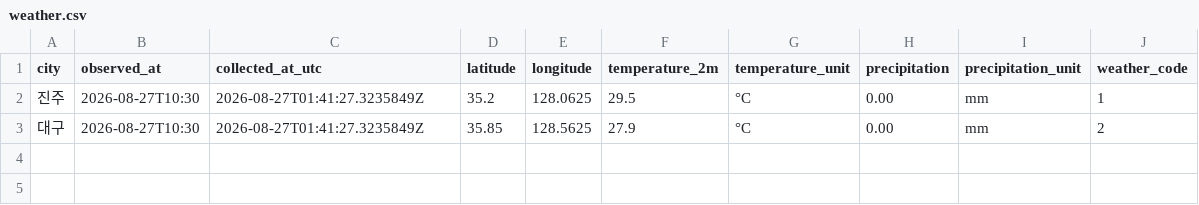
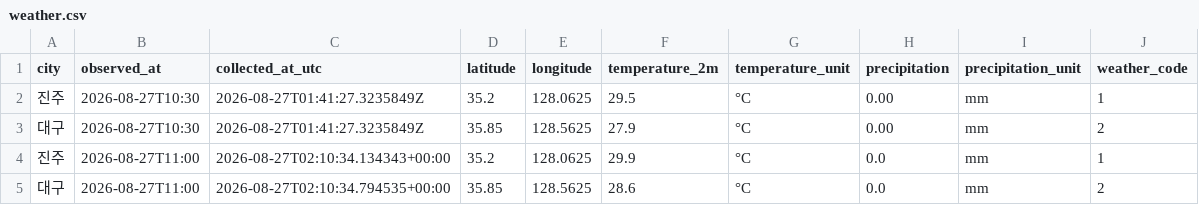
Before and after one commit to wjdwo035-code/jinju_daegu-weather, a CSV file: data/weather.csv, drawn as a sheet; the diff names each change by its address in the sheet, - before the commit and + after, or states it on an @@ line.

```diff
--- a/data/weather.csv
+++ b/data/weather.csv
+row 4: 진주 | 2026-08-27T11:00 | 2026-08-27T02:10:34.134343+00:00 | 35.2 | 128.0625 | 29.9 | °C | 0.0 | mm | 1
+row 5: 대구 | 2026-08-27T11:00 | 2026-08-27T02:10:34.794535+00:00 | 35.85 | 128.5625 | 28.6 | °C | 0.0 | mm | 2
```
